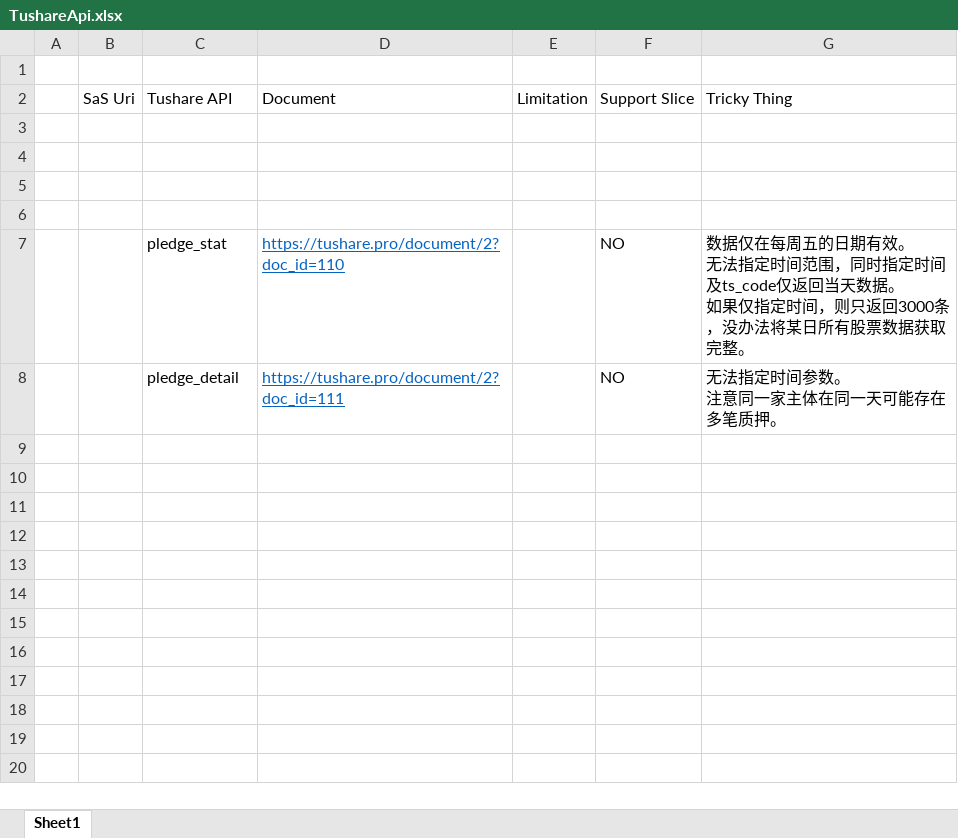
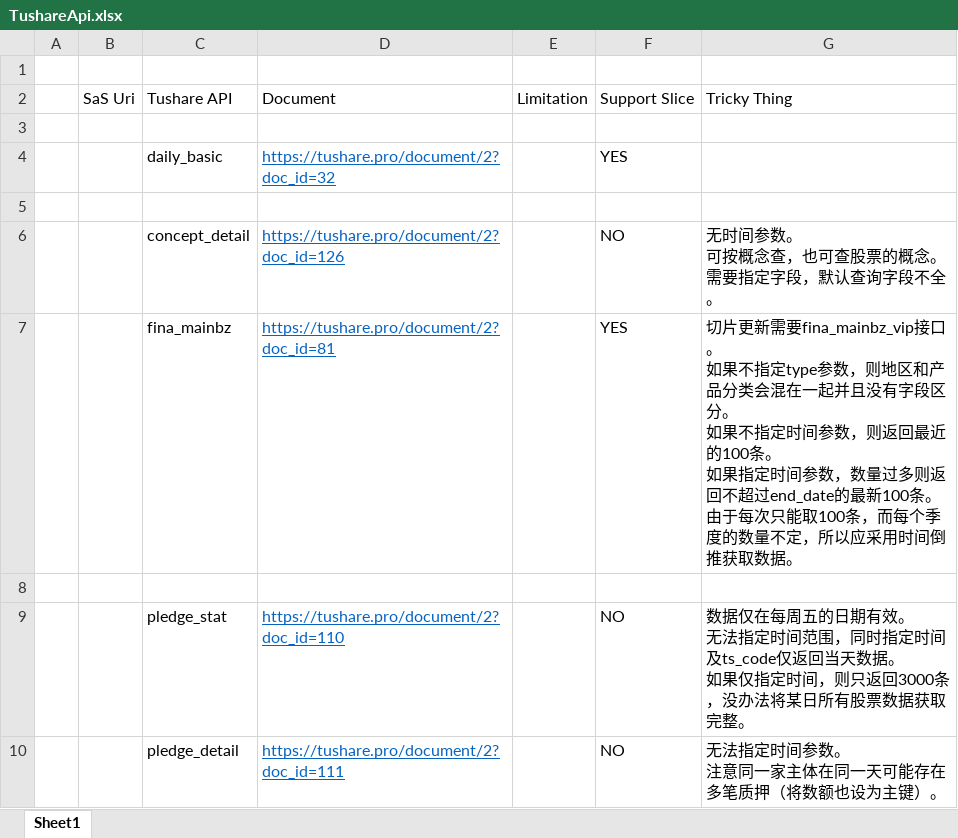
Before and after one commit to SleepySoft/StockAnalysisSystem, an Excel workbook: Doc/TushareApi.xlsx, sheet Sheet1, drawn as a sheet; values as stored, in another font and other column widths than the file's, no borders; addresses are those after the commit; ↵ is a line break in a cell; the diff names each change by its address in the sheet, - before the commit and + after, or states it on an @@ line.

```diff
--- a/Doc/TushareApi.xlsx (sheet Sheet1)
+++ b/Doc/TushareApi.xlsx (sheet Sheet1)
+row 4:  |  | daily_basic | https://tushare.pro/document/2?doc_id=32 |  | YES
-row 6: (empty)
+row 6:  |  | concept_detail | https://tushare.pro/document/2?doc_id=126 |  | NO | 无时间参数。 ↵ 可按概念查，也可查股票的概念。 ↵ 需要指定字段，默认查询字段不全。
+row 7:  |  | fina_mainbz | https://tushare.pro/document/2?doc_id=81 |  | YES | 切片更新需要fina_mainbz_vip接口。 ↵ 如果不指定type参数，则地区和产品分类会混在一起并且没有字段区分。 ↵ 如果不指定时间参数，则返回最近的100条。 ↵ 如果指定时间参数，数量过多则返回不超过end_date的最新100条。 ↵ 由于每次只能取100条，而每个季度的数量不定，所以应采用时间倒推获取数据。
-G10: 无法指定时间参数。 ↵ 注意同一家主体在同一天可能存在多笔质押。
+G10: 无法指定时间参数。 ↵ 注意同一家主体在同一天可能存在多笔质押（将数额也设为主键）。
```
Also changed, not shown: 4 other files.
